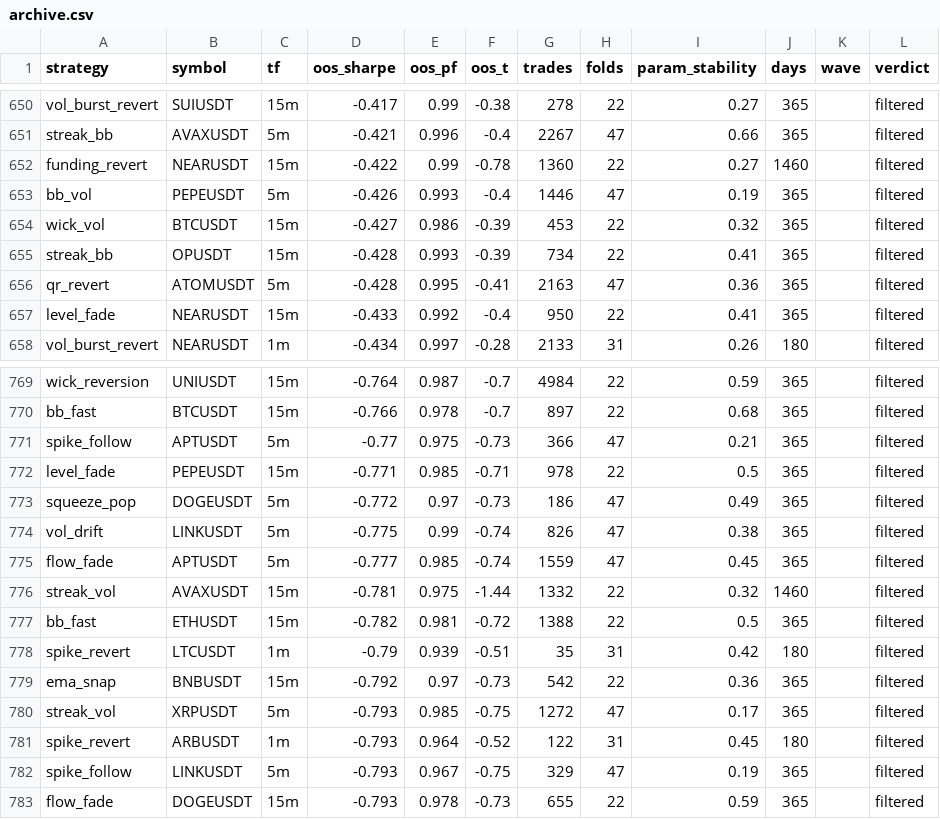
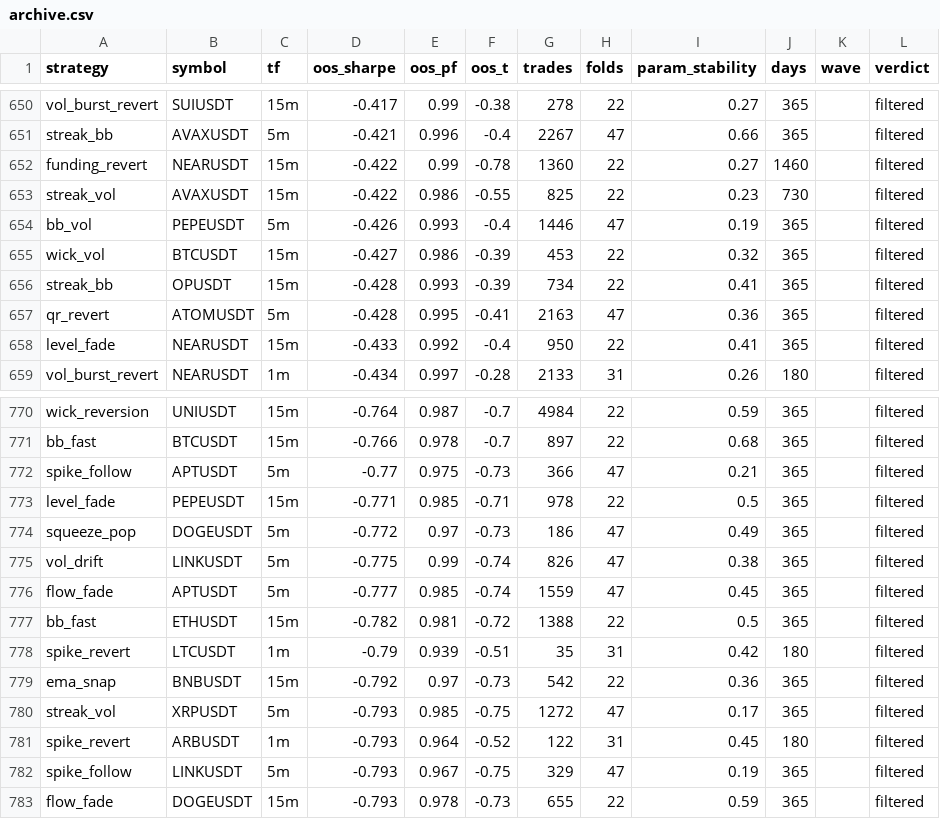
Before and after one commit to davletovaalmira11-creator/my-termux-project, a CSV file: scalp-lab/reports/archive.csv, drawn as a sheet; only a part is shown, gaps mark what is left out; removed rows and columns are numbered as before the commit, all else as after; the diff covers the shown part only; the diff names each change by its address in the sheet, - before the commit and + after, or states it on an @@ line.

```diff
--- a/scalp-lab/reports/archive.csv
+++ b/scalp-lab/reports/archive.csv
+row 653: streak_vol | AVAXUSDT | 15m | -0.422 | 0.986 | -0.55 | 825 | 22 | 0.23 | 730 |  | filtered
-row 776: streak_vol | AVAXUSDT | 15m | -0.781 | 0.975 | -1.44 | 1332 | 22 | 0.32 | 1460 |  | filtered
```
Also changed, not shown: 4 added rows and 4 removed rows elsewhere in this file, 3 other files.
